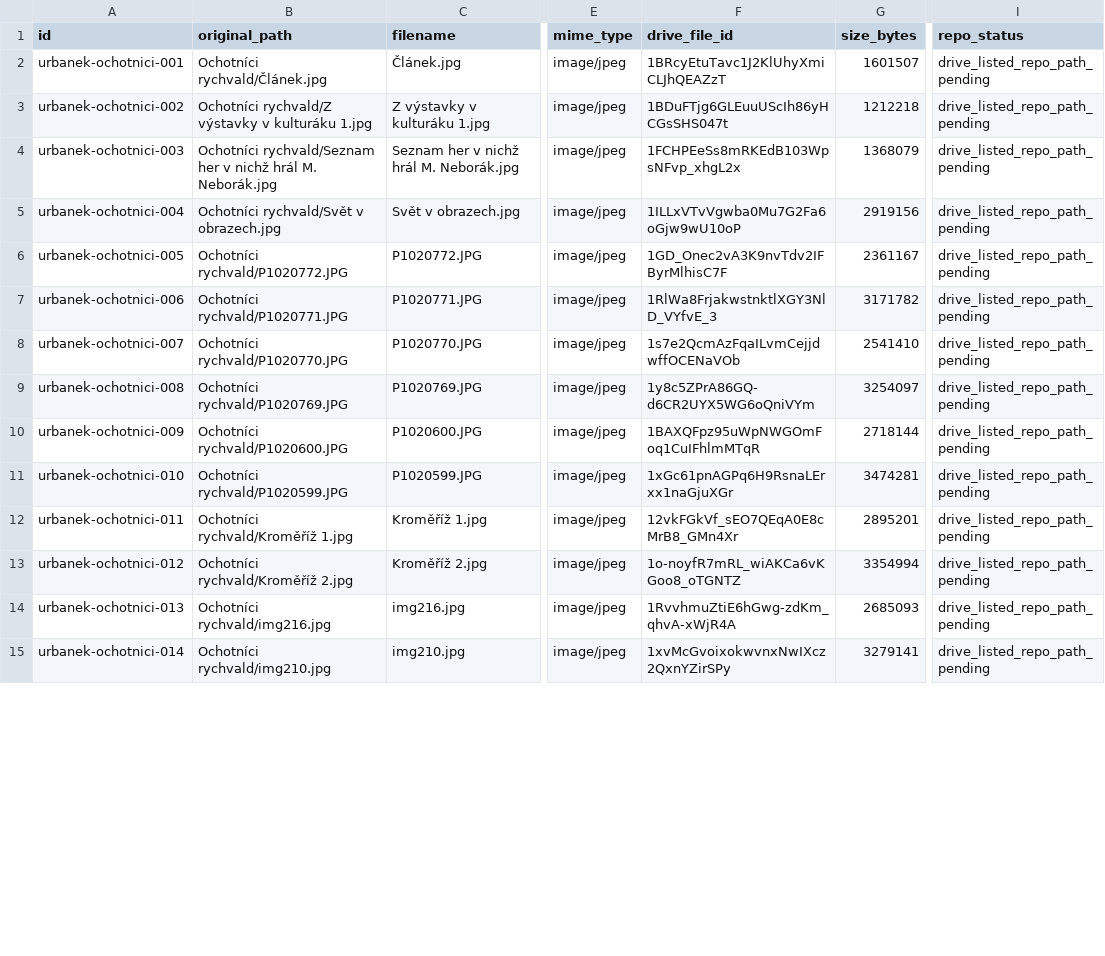
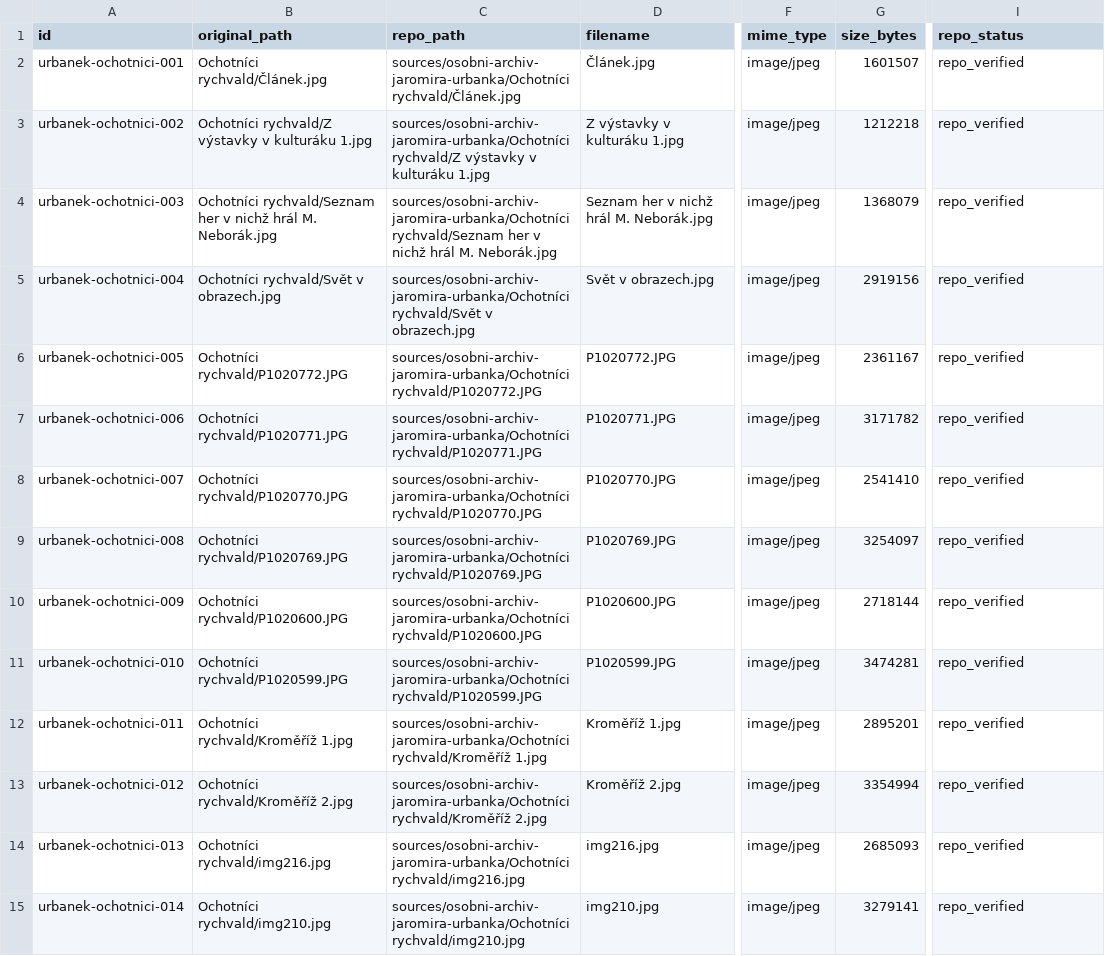
Before and after one commit to triuk/rychvald-zajimava-mista, a CSV file: research/urbanek-archive/collections/ochotnici-rychvald-inventory.csv, drawn as a sheet; only a part is shown, gaps mark what is left out; removed rows and columns are numbered as before the commit, all else as after; the diff covers the shown part only; the diff names each change by its address in the sheet, - before the commit and + after, or states it on an @@ line.

Commit message:
Make amateur theatre inventory Git-only

```diff
--- a/research/urbanek-archive/collections/ochotnici-rychvald-inventory.csv
+++ b/research/urbanek-archive/collections/ochotnici-rychvald-inventory.csv
+column C (repo_path), rows 2-15: sources/osobni-archiv-jaromira-urbanka/Ochotníci rychvald/Článek.jpg | sources/osobni-archiv-jaromira-urbanka/Ochotníci rychvald/Z výstavky v kulturáku 1.jpg | sources/osobni-archiv-jaromira-urbanka/Ochotníci rychvald/Seznam her v nichž hrál M. Neborák.jpg | sources/osobni-archiv-jaromira-urbanka/Ochotníci rychvald/Svět v obrazech.jpg | sources/osobni-archiv-jaromira-urbanka/Ochotníci rychvald/P1020772.JPG | sources/osobni-archiv-jaromira-urbanka/Ochotníci rychvald/P1020771.JPG | sources/osobni-archiv-jaromira-urbanka/Ochotníci rychvald/P1020770.JPG | sources/osobni-archiv-jaromira-urbanka/Ochotníci rychvald/P1020769.JPG | sources/osobni-archiv-jaromira-urbanka/Ochotníci rychvald/P1020600.JPG | sources/osobni-archiv-jaromira-urbanka/Ochotníci rychvald/P1020599.JPG | sources/osobni-archiv-jaromira-urbanka/Ochotníci rychvald/Kroměříž 1.jpg | sources/osobni-archiv-jaromira-urbanka/Ochotníci rychvald/Kroměříž 2.jpg | sources/osobni-archiv-jaromira-urbanka/Ochotníci rychvald/img216.jpg | sources/osobni-archiv-jaromira-urbanka/Ochotníci rychvald/img210.jpg
-column F (drive_file_id), rows 2-15: 1BRcyEtuTavc1J2KlUhyXmiCLJhQEAZzT | 1BDuFTjg6GLEuuUScIh86yHCGsSHS047t | 1FCHPEeSs8mRKEdB103WpsNFvp_xhgL2x | 1ILLxVTvVgwba0Mu7G2Fa6oGjw9wU10oP | 1GD_Onec2vA3K9nvTdv2IFByrMlhisC7F | 1RlWa8FrjakwstnktlXGY3NlD_VYfvE_3 | 1s7e2QcmAzFqaILvmCejjdwffOCENaVOb | 1y8c5ZPrA86GQ-d6CR2UYX5WG6oQniVYm | 1BAXQFpz95uWpNWGOmFoq1CuIFhlmMTqR | 1xGc61pnAGPq6H9RsnaLErxx1naGjuXGr | 12vkFGkVf_sEO7QEqA0E8cMrB8_GMn4Xr | 1o-noyfR7mRL_wiAKCa6vKGoo8_oTGNTZ | 1RvvhmuZtiE6hGwg-zdKm_qhvA-xWjR4A | 1xvMcGvoixokwvnxNwIXcz2QxnYZirSPy
-I2:I15 (repo_status): drive_listed_repo_path_pending
+I2:I15 (repo_status): repo_verified
```
Also changed, not shown: 49 edited cells elsewhere in this file.
